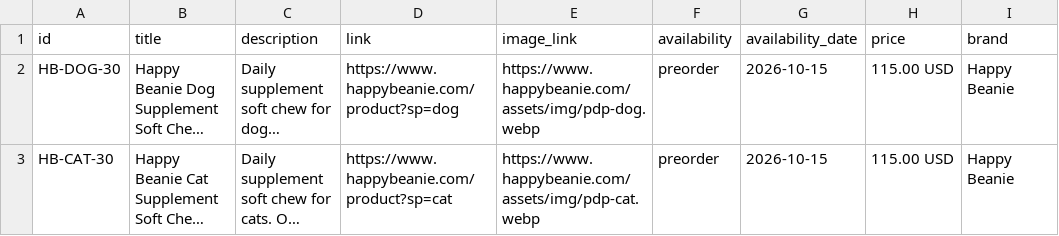
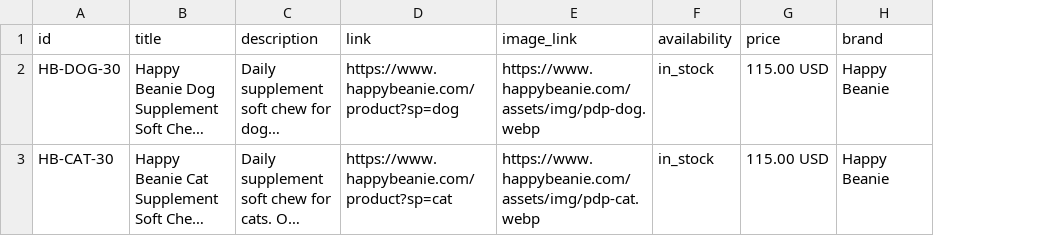
Before and after one commit to jon96jones-cyber/HappyBeanie, a TSV file: google-product-feed.tsv, drawn as a sheet; only a part is shown; long unchanged cells end in …; the diff names each change by its address in the sheet, - before the commit and + after, or states it on an @@ line.

```diff
--- a/google-product-feed.tsv
+++ b/google-product-feed.tsv
-column G (availability_date), rows 2-3: 2026-10-15 | 2026-10-15
-F2:F3 (availability): preorder
+F2:F3 (availability): in_stock
```
Also changed, not shown: 2 other files.
